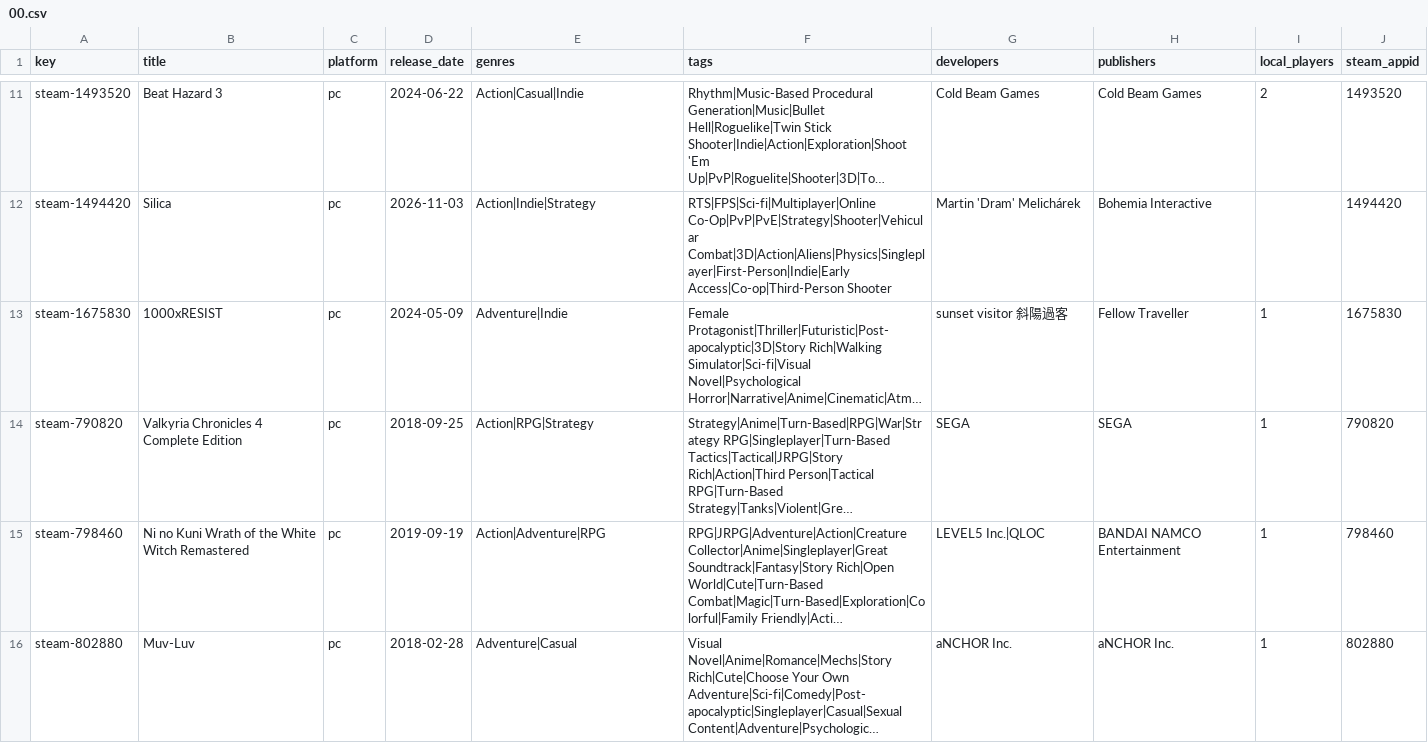
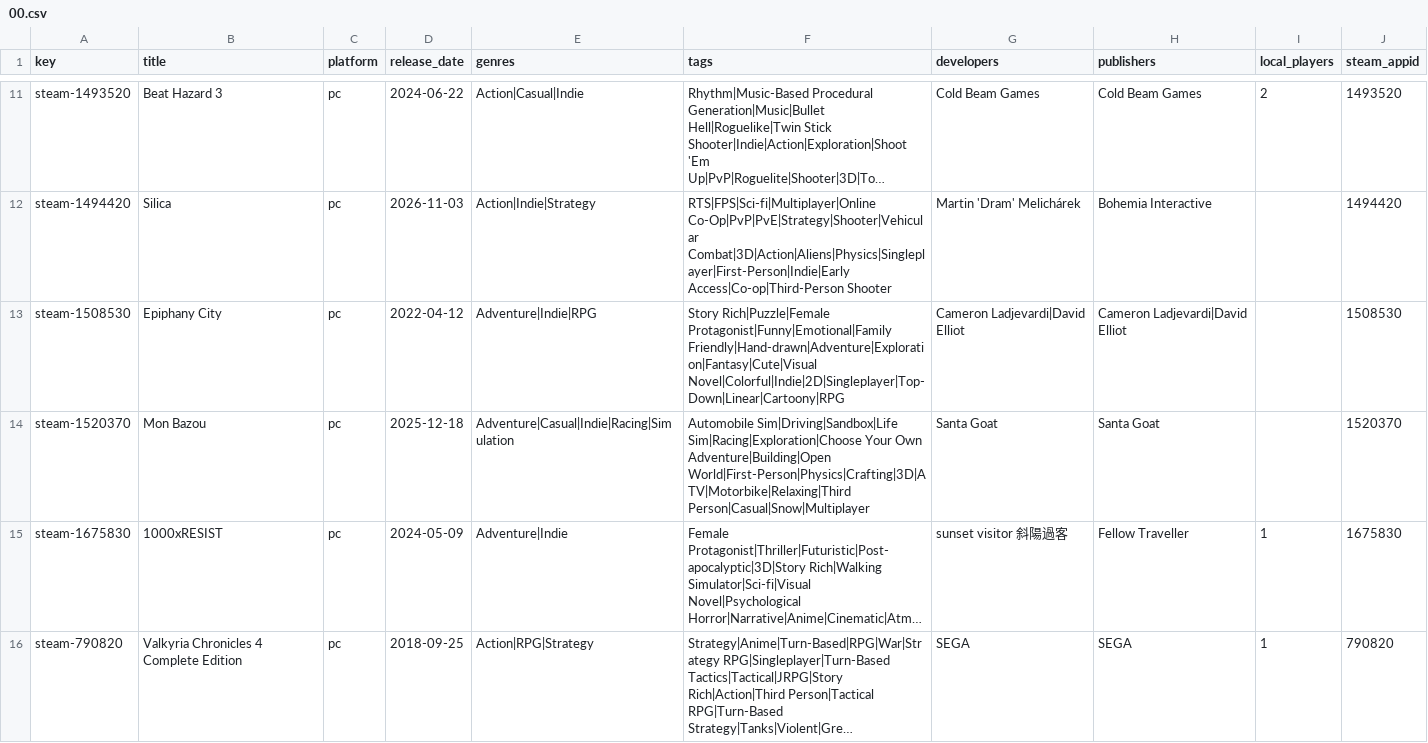
Before and after one commit to jeremybris/PlayOut-metadata, a CSV file: data/steam/00.csv, drawn as a sheet; only a part is shown, gaps mark what is left out; the shorter side is filled out with more unchanged rows; long unchanged cells end in …; the diff names each change by its address in the sheet, - before the commit and + after, or states it on an @@ line.

```diff
--- a/data/steam/00.csv
+++ b/data/steam/00.csv
+row 13: steam-1508530 | Epiphany City | pc | 2022-04-12 | Adventure|Indie|RPG | Story Rich|Puzzle|Female Protagonist|Funny|Emotional|Family Friendly|Hand-drawn|Adventure|Exploration|Fantasy|Cute|Visual Novel|Colorful|Indie|2D|Singleplayer|Top-Down|Linear|Cartoony|RPG | Cameron Ladjevardi|David Elliot | Cameron Ladjevardi|David Elliot |  | 1508530
+row 14: steam-1520370 | Mon Bazou | pc | 2025-12-18 | Adventure|Casual|Indie|Racing|Simulation | Automobile Sim|Driving|Sandbox|Life Sim|Racing|Exploration|Choose Your Own Adventure|Building|Open World|First-Person|Physics|Crafting|3D|ATV|Motorbike|Relaxing|Third Person|Casual|Snow|Multiplayer | Santa Goat | Santa Goat |  | 1520370
```
